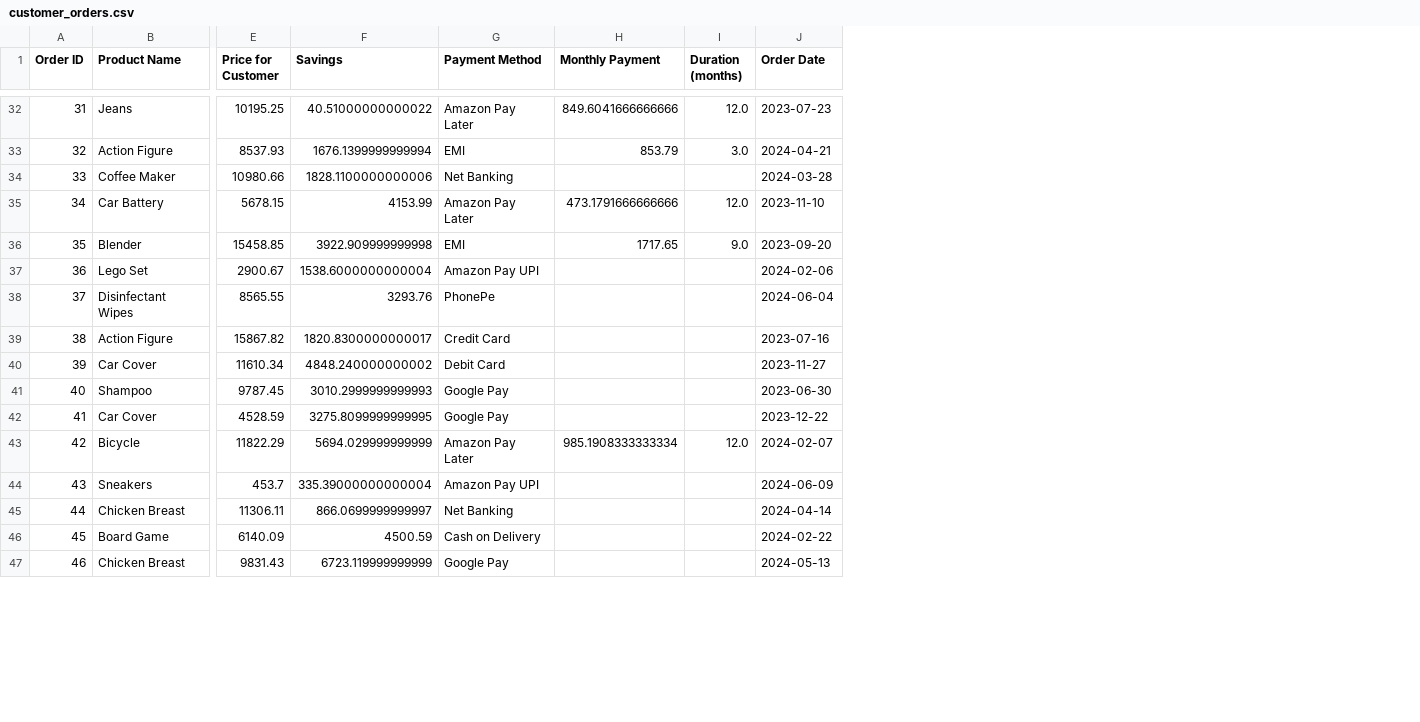
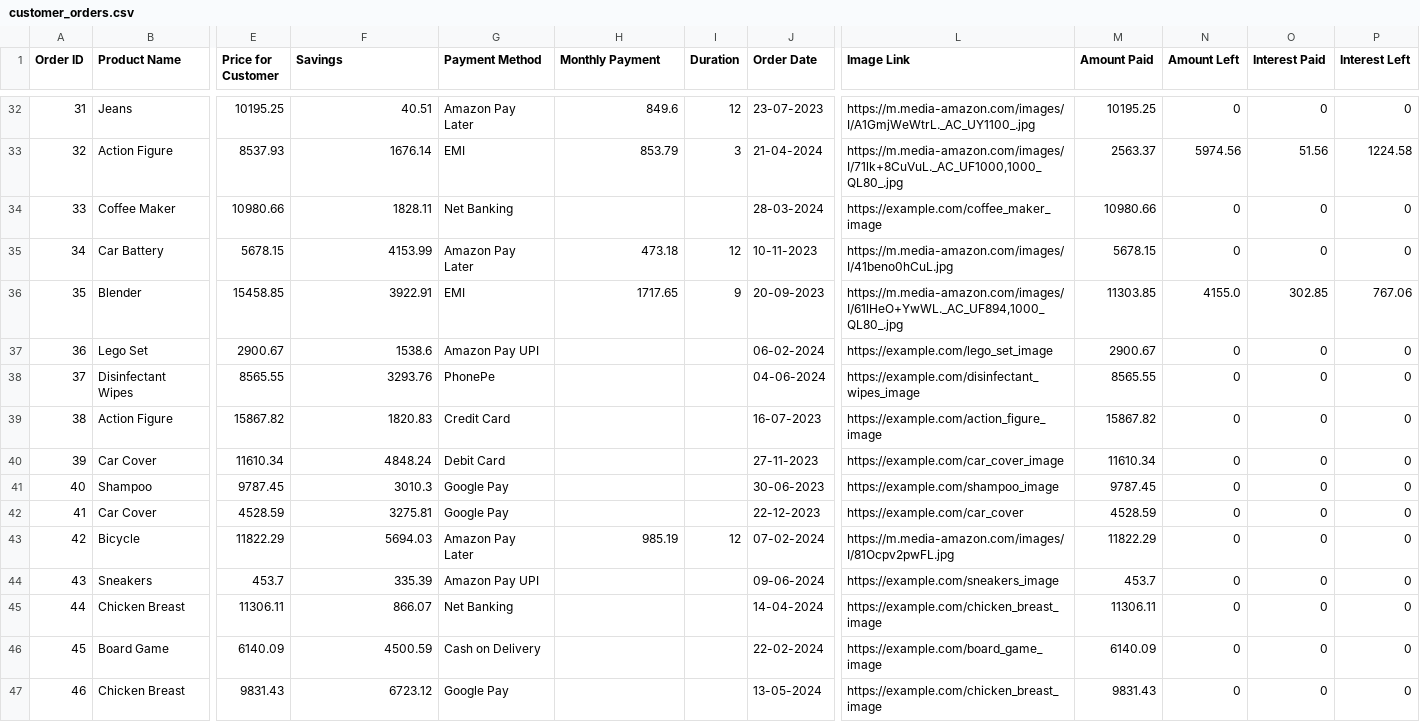
Before and after one commit to AkanshuAich/Amazon, a CSV file: startbootstrap-sb-admin-2-gh-pages/startbootstrap-sb-admin-2-gh-pages/customer_orders.csv, drawn as a sheet; only a part is shown, gaps mark what is left out; removed rows and columns are numbered as before the commit, all else as after; the diff covers the shown part only; the diff names each change by its address in the sheet, - before the commit and + after, or states it on an @@ line.

```diff
--- a/startbootstrap-sb-admin-2-gh-pages/startbootstrap-sb-admin-2-gh-pages/customer_orders.csv
+++ b/startbootstrap-sb-admin-2-gh-pages/startbootstrap-sb-admin-2-gh-pages/customer_orders.csv
-column I (Duration (months)), rows 32-43: 12.0 | 3.0 |  | 12.0 | 9.0 |  |  |  |  |  |  | 12.0
+column I (Duration), rows 32-43: 12 | 3 |  | 12 | 9 |  |  |  |  |  |  | 12
+column L (Image Link), rows 32-47: https://m.media-amazon.com/images/I/A1GmjWeWtrL._AC_UY1100_.jpg | https://m.media-amazon.com/images/I/71lk+8CuVuL._AC_UF1000,1000_QL80_.jpg | https://example.com/coffee_maker_image | https://m.media-amazon.com/images/I/41beno0hCuL.jpg | https://m.media-amazon.com/images/I/61lHeO+YwWL._AC_UF894,1000_QL80_.jpg | https://example.com/lego_set_image | https://example.com/disinfectant_wipes_image | https://example.com/action_figure_image | https://example.com/car_cover_image | https://example.com/shampoo_image | https://example.com/car_cover | https://m.media-amazon.com/images/I/81Ocpv2pwFL.jpg | https://example.com/sneakers_image | https://example.com/chicken_breast_image | https://example.com/board_game_image | https://example.com/chicken_breast_image
+column M (Amount Paid), rows 32-47: 10195.25 | 2563.37 | 10980.66 | 5678.15 | 11303.85 | 2900.67 | 8565.55 | 15867.82 | 11610.34 | 9787.45 | 4528.59 | 11822.29 | 453.7 | 11306.11 | 6140.09 | 9831.43
+column N (Amount Left), rows 32-47: 0 | 5974.56 | 0 | 0 | 4155.0 | 0 | 0 | 0 | 0 | 0 | 0 | 0 | 0 | 0 | 0 | 0
+column O (Interest Paid), rows 32-47: 0 | 51.56 | 0 | 0 | 302.85 | 0 | 0 | 0 | 0 | 0 | 0 | 0 | 0 | 0 | 0 | 0
+column P (Interest Left), rows 32-47: 0 | 1224.58 | 0 | 0 | 767.06 | 0 | 0 | 0 | 0 | 0 | 0 | 0 | 0 | 0 | 0 | 0
-F32 (Savings): 40.51000000000022
+F32 (Savings): 40.51
-H32 (Monthly Payment): 849.6041666666666
+H32 (Monthly Payment): 849.6
-J32 (Order Date): 2023-07-23
+J32 (Order Date): 23-07-2023
-F33 (Savings): 1676.1399999999994
+F33 (Savings): 1676.14
-J33 (Order Date): 2024-04-21
+J33 (Order Date): 21-04-2024
-F34 (Savings): 1828.1100000000006
+F34 (Savings): 1828.11
-J34 (Order Date): 2024-03-28
+J34 (Order Date): 28-03-2024
-H35 (Monthly Payment): 473.1791666666666
+H35 (Monthly Payment): 473.18
-J35 (Order Date): 2023-11-10
+J35 (Order Date): 10-11-2023
-F36 (Savings): 3922.909999999998
+F36 (Savings): 3922.91
-J36 (Order Date): 2023-09-20
+J36 (Order Date): 20-09-2023
-F37 (Savings): 1538.6000000000004
+F37 (Savings): 1538.6
-J37 (Order Date): 2024-02-06
+J37 (Order Date): 06-02-2024
-J38 (Order Date): 2024-06-04
+J38 (Order Date): 04-06-2024
-F39 (Savings): 1820.8300000000017
+F39 (Savings): 1820.83
-J39 (Order Date): 2023-07-16
+J39 (Order Date): 16-07-2023
-F40 (Savings): 4848.240000000002
+F40 (Savings): 4848.24
-J40 (Order Date): 2023-11-27
+J40 (Order Date): 27-11-2023
-F41 (Savings): 3010.2999999999993
+F41 (Savings): 3010.3
-J41 (Order Date): 2023-06-30
+J41 (Order Date): 30-06-2023
-F42 (Savings): 3275.8099999999995
+F42 (Savings): 3275.81
-J42 (Order Date): 2023-12-22
+J42 (Order Date): 22-12-2023
-F43 (Savings): 5694.029999999999
+F43 (Savings): 5694.03
-H43 (Monthly Payment): 985.1908333333334
+H43 (Monthly Payment): 985.19
-J43 (Order Date): 2024-02-07
+J43 (Order Date): 07-02-2024
-F44 (Savings): 335.39000000000004
+F44 (Savings): 335.39
-J44 (Order Date): 2024-06-09
+J44 (Order Date): 09-06-2024
-F45 (Savings): 866.0699999999997
+F45 (Savings): 866.07
-J45 (Order Date): 2024-04-14
+J45 (Order Date): 14-04-2024
-J46 (Order Date): 2024-02-22
+J46 (Order Date): 22-02-2024
-F47 (Savings): 6723.119999999999
+F47 (Savings): 6723.12
-J47 (Order Date): 2024-05-13
+J47 (Order Date): 13-05-2024
```
Also changed, not shown: 63 edited cells elsewhere in this file, 3 other files.
